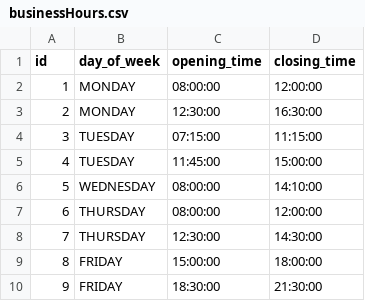
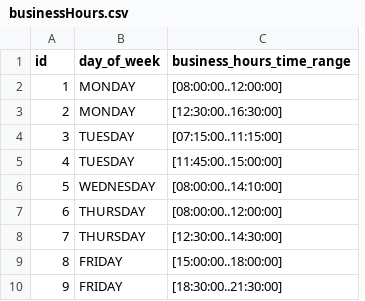
Before and after one commit to thomn9/iotServer, a CSV file: src/main/resources/liquibase/data/businessHours.csv, drawn as a sheet; removed rows and columns are numbered as before the commit, all else as after; the diff names each change by its address in the sheet, - before the commit and + after, or states it on an @@ line.

Commit message:
storing range impl

```diff
--- a/src/main/resources/liquibase/data/businessHours.csv
+++ b/src/main/resources/liquibase/data/businessHours.csv
-column C (opening_time), rows 2-10: 08:00:00 | 12:30:00 | 07:15:00 | 11:45:00 | 08:00:00 | 08:00:00 | 12:30:00 | 15:00:00 | 18:30:00
-column D (closing_time), rows 2-10: 12:00:00 | 16:30:00 | 11:15:00 | 15:00:00 | 14:10:00 | 12:00:00 | 14:30:00 | 18:00:00 | 21:30:00
+column C (business_hours_time_range), rows 2-10: [08:00:00..12:00:00] | [12:30:00..16:30:00] | [07:15:00..11:15:00] | [11:45:00..15:00:00] | [08:00:00..14:10:00] | [08:00:00..12:00:00] | [12:30:00..14:30:00] | [15:00:00..18:00:00] | [18:30:00..21:30:00]
```
Also changed, not shown: 14 other files.
